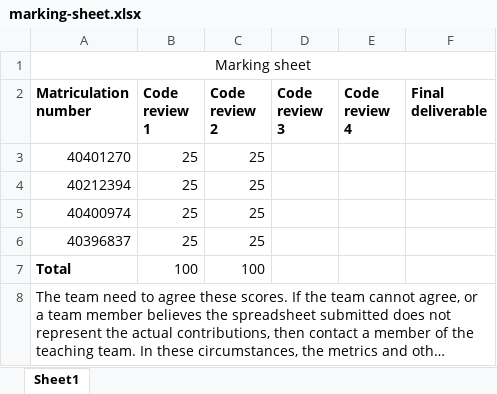
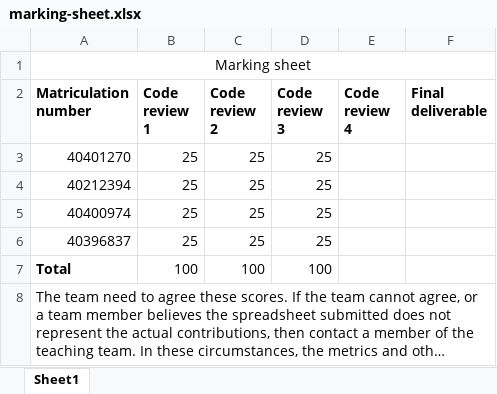
Before and after one commit to omonimus1/SEM_group_project, an Excel workbook: MarkingSheet/marking-sheet.xlsx, sheet Sheet1, drawn as a sheet; long unchanged cells end in …; values as stored, in another font and other column widths than the file's, no borders; the diff names each change by its address in the sheet, - before the commit and + after, or states it on an @@ line.

Commit message:
Marking sheet finished

```diff
--- a/MarkingSheet/marking-sheet.xlsx (sheet Sheet1)
+++ b/MarkingSheet/marking-sheet.xlsx (sheet Sheet1)
-D3:D6 (Code review 3): (empty)
+D3:D6 (Code review 3): 25
-D7 (Code review 3): (empty)
+D7 (Code review 3): 100
```
Also changed, not shown: 2 other files.
